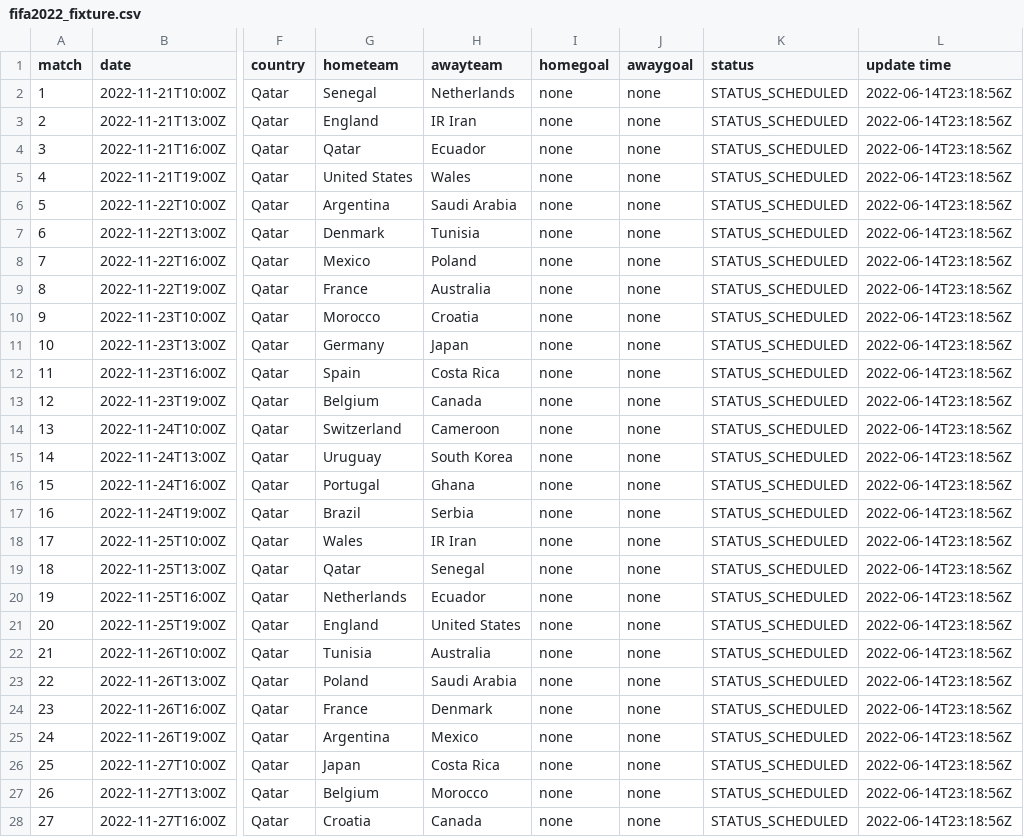
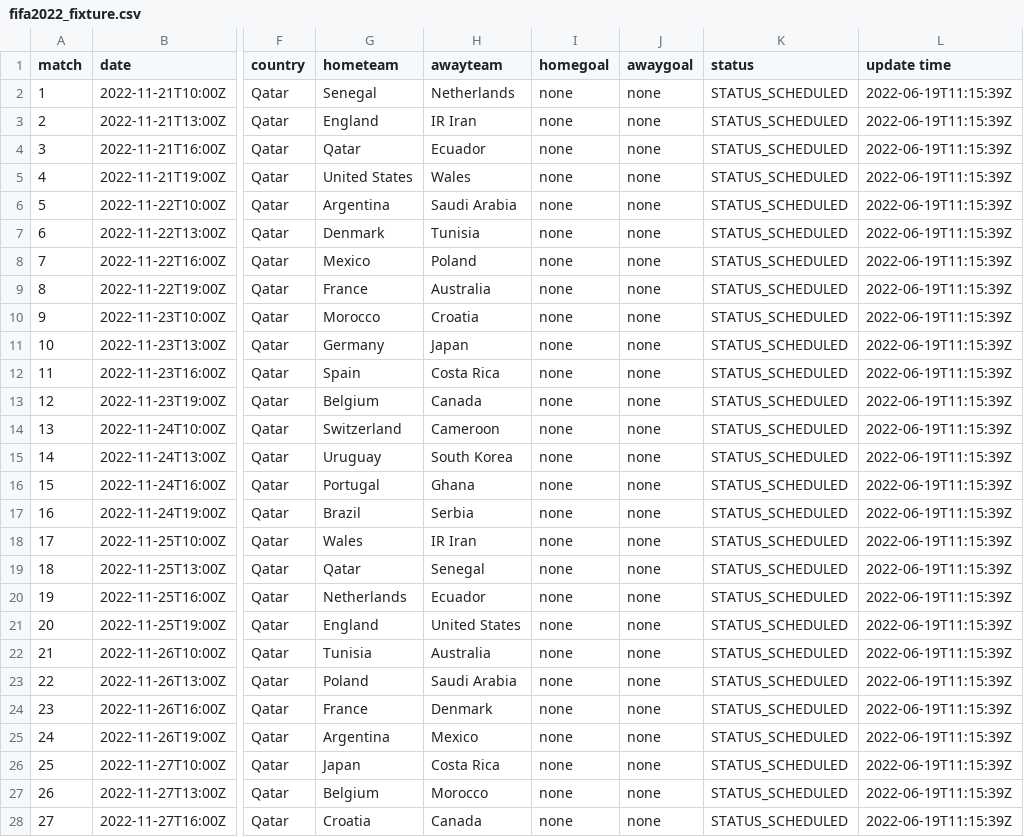
Before and after one commit to excel4soccer/FIFA2022_WC, a CSV file: fifa2022_fixture.csv, drawn as a sheet; only a part is shown, gaps mark what is left out; the diff covers the shown part only; the diff names each change by its address in the sheet, - before the commit and + after, or states it on an @@ line.

Commit message:
commit 2022-06-19T11:15:58Z

```diff
--- a/fifa2022_fixture.csv
+++ b/fifa2022_fixture.csv
-L2:L28 (update time): 2022-06-14T23:18:56Z
+L2:L28 (update time): 2022-06-19T11:15:39Z
```
Also changed, not shown: 37 edited cells elsewhere in this file.
